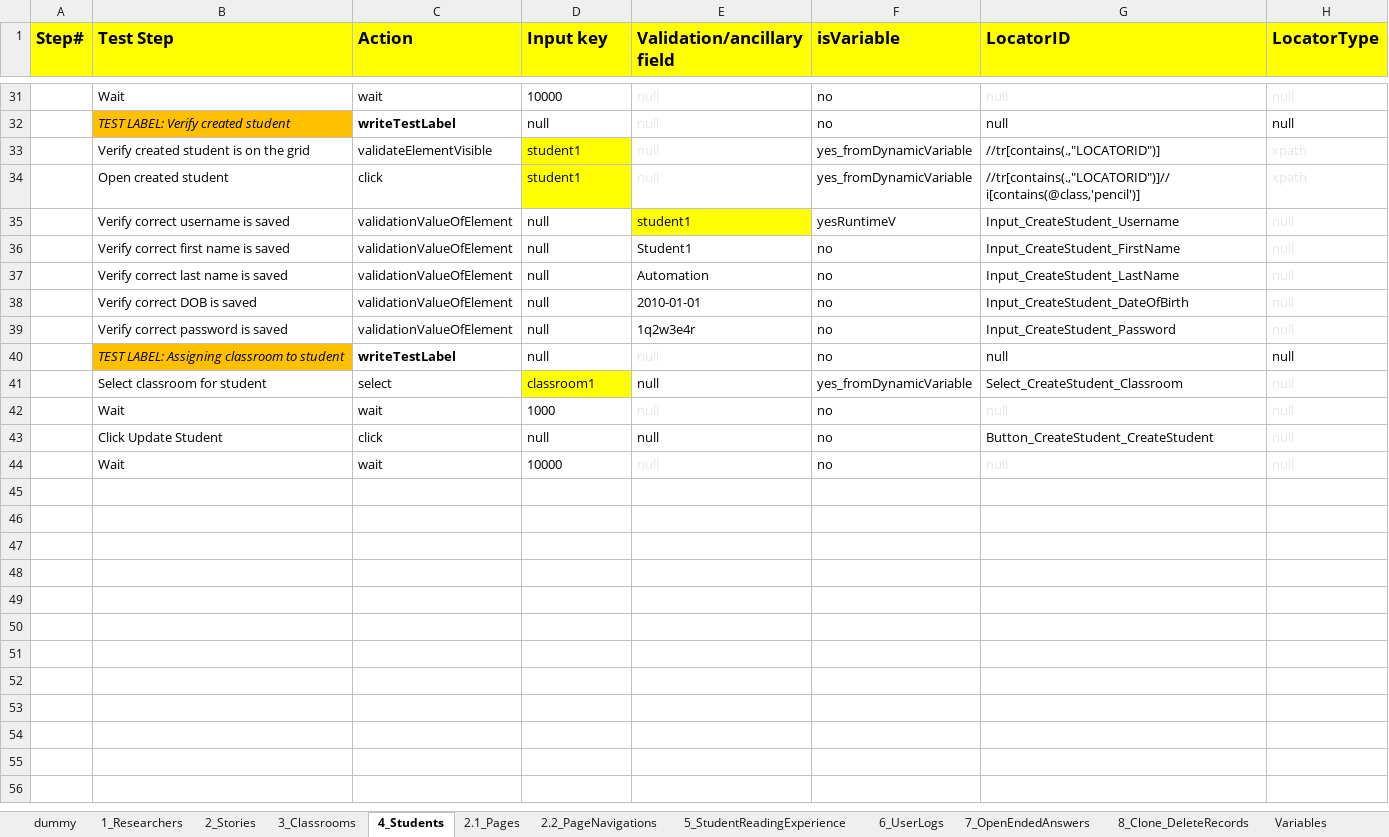
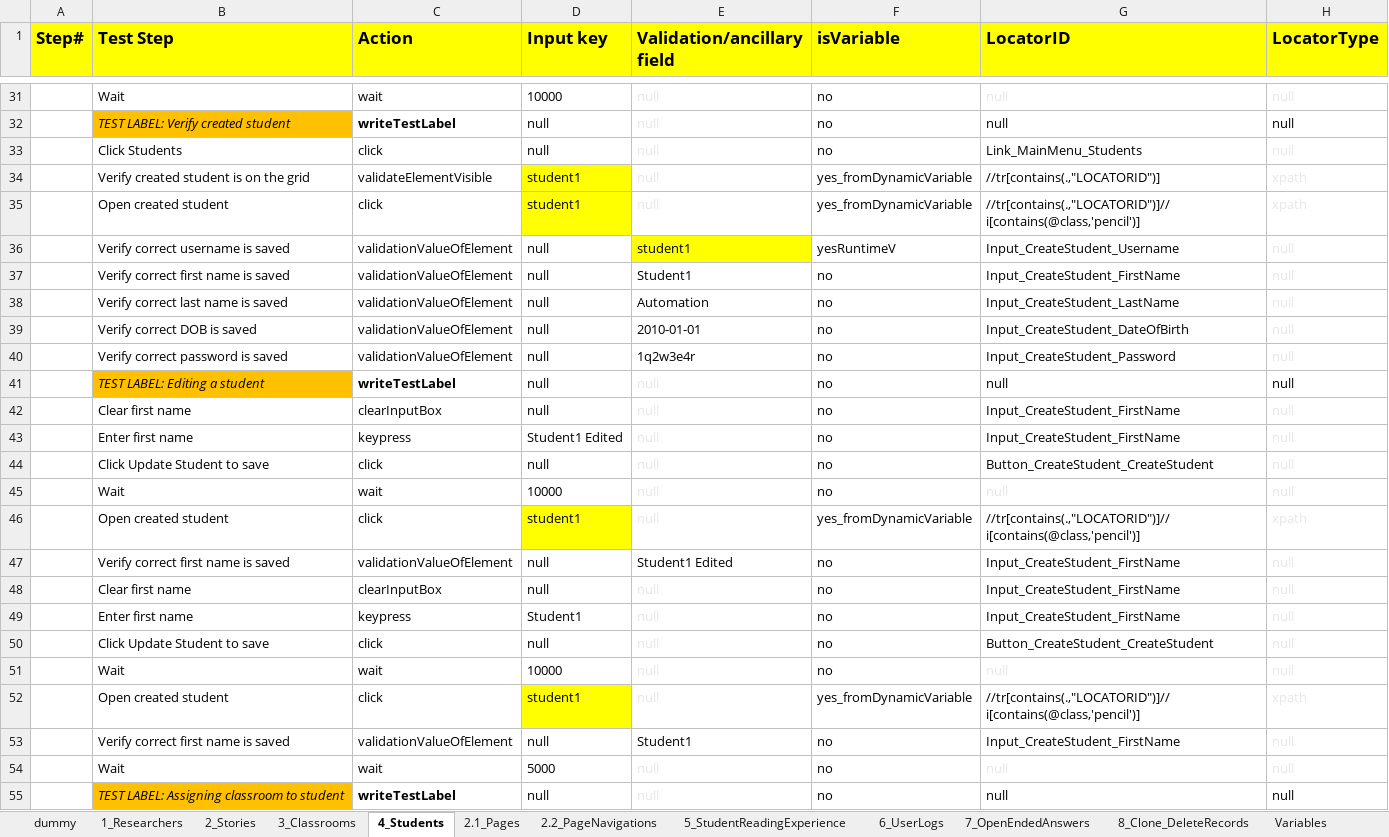
Before and after one commit to jcarlolimoran/wke_copy, an Excel workbook: Tests.xlsx, sheet 4_Students, drawn as a sheet; only a part is shown, gaps mark what is left out; the shorter side is filled out with more unchanged rows; values as stored, in another font and other column widths than the file's, no borders; conditional formats not drawn; the diff names each change by its address in the sheet, - before the commit and + after, or states it on an @@ line.

Commit message:
Added test edit student

```diff
--- a/Tests.xlsx (sheet 4_Students)
+++ b/Tests.xlsx (sheet 4_Students)
+row 33:  | Click Students | click | null | null | no | Link_MainMenu_Students | null
+row 41:  | TEST LABEL: Editing a student | writeTestLabel | null | null | no | null | null
+row 42:  | Clear first name | clearInputBox | null | null | no | Input_CreateStudent_FirstName | null
+row 43:  | Enter first name | keypress | Student1 Edited | null | no | Input_CreateStudent_FirstName | null
+row 44:  | Click Update Student to save | click | null | null | no | Button_CreateStudent_CreateStudent | null
+row 45:  | Wait | wait | 10000 | null | no | null | null
+row 46:  | Open created student | click | student1 | null | yes_fromDynamicVariable | //tr[contains(.,"LOCATORID")]//i[contains(@class,'pencil')] | xpath
+row 47:  | Verify correct first name is saved | validationValueOfElement | null | Student1 Edited | no | Input_CreateStudent_FirstName | null
+row 48:  | Clear first name | clearInputBox | null | null | no | Input_CreateStudent_FirstName | null
+row 49:  | Enter first name | keypress | Student1 | null | no | Input_CreateStudent_FirstName | null
+row 50:  | Click Update Student to save | click | null | null | no | Button_CreateStudent_CreateStudent | null
+row 51:  | Wait | wait | 10000 | null | no | null | null
+row 52:  | Open created student | click | student1 | null | yes_fromDynamicVariable | //tr[contains(.,"LOCATORID")]//i[contains(@class,'pencil')] | xpath
+row 53:  | Verify correct first name is saved | validationValueOfElement | null | Student1 | no | Input_CreateStudent_FirstName | null
+row 54:  | Wait | wait | 5000 | null | no | null | null
```
